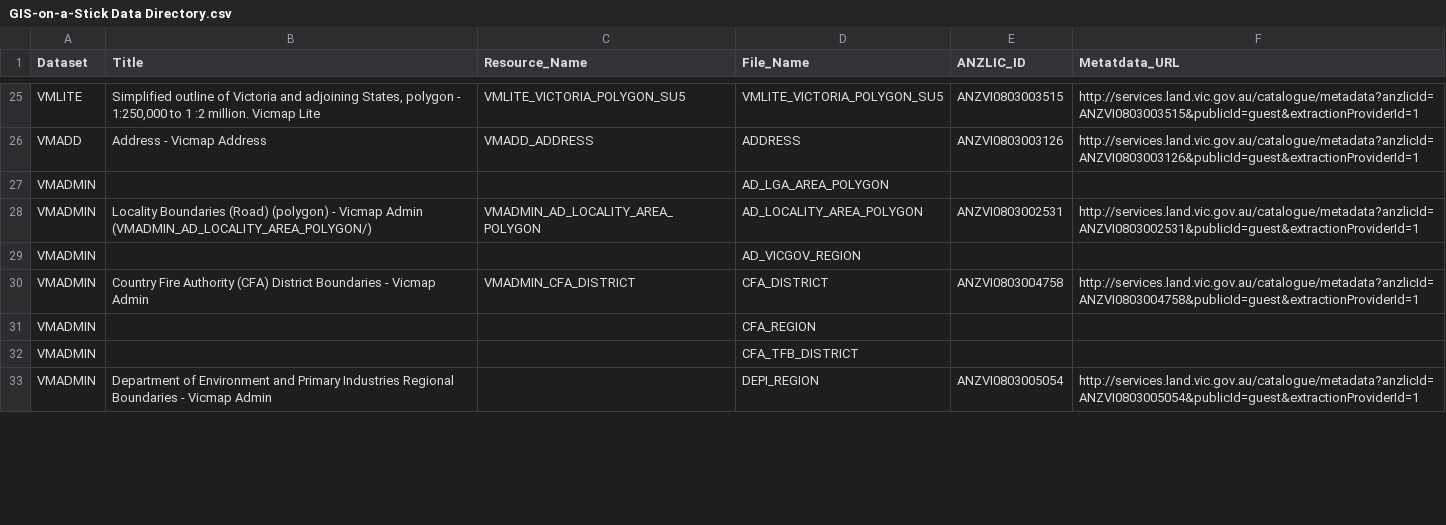
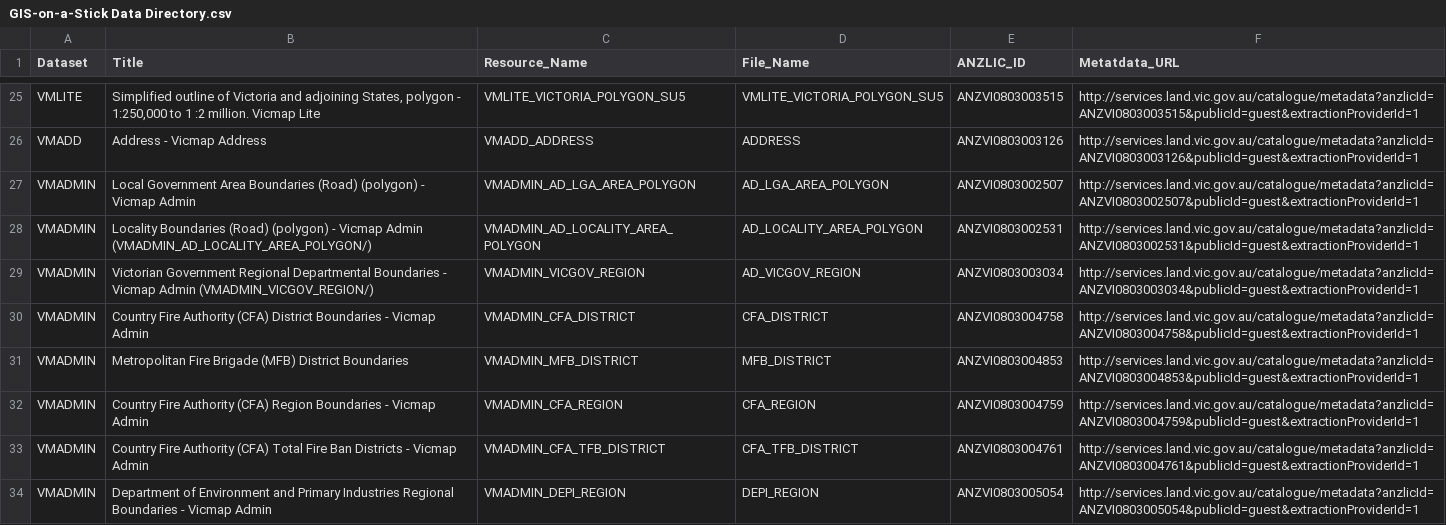
Before and after one commit to pozi/PoziConnectConfig, a CSV file: GIS-on-a-Stick/Reference/GIS-on-a-Stick Data Directory.csv, drawn as a sheet; only a part is shown, gaps mark what is left out; addresses are those after the commit; the diff covers the shown part only; the diff names each change by its address in the sheet, - before the commit and + after, or states it on an @@ line.

Commit message:
recent updates

```diff
--- a/GIS-on-a-Stick/Reference/GIS-on-a-Stick Data Directory.csv
+++ b/GIS-on-a-Stick/Reference/GIS-on-a-Stick Data Directory.csv
-B27 (Title): (empty)
+B27 (Title): Local Government Area Boundaries (Road) (polygon) - Vicmap Admin
-C27 (Resource_Name): (empty)
+C27 (Resource_Name): VMADMIN_AD_LGA_AREA_POLYGON
-E27 (ANZLIC_ID): (empty)
+E27 (ANZLIC_ID): ANZVI0803002507
-F27 (Metatdata_URL): (empty)
+F27 (Metatdata_URL): http://services.land.vic.gov.au/catalogue/metadata?anzlicId=ANZVI0803002507&publicId=guest&extractionProviderId=1
-B29 (Title): (empty)
+B29 (Title): Victorian Government Regional Departmental Boundaries - Vicmap Admin (VMADMIN_VICGOV_REGION/)
-C29 (Resource_Name): (empty)
+C29 (Resource_Name): VMADMIN_VICGOV_REGION
-E29 (ANZLIC_ID): (empty)
+E29 (ANZLIC_ID): ANZVI0803003034
-F29 (Metatdata_URL): (empty)
+F29 (Metatdata_URL): http://services.land.vic.gov.au/catalogue/metadata?anzlicId=ANZVI0803003034&publicId=guest&extractionProviderId=1
+row 31: VMADMIN | Metropolitan Fire Brigade (MFB) District Boundaries | VMADMIN_MFB_DISTRICT | MFB_DISTRICT | ANZVI0803004853 | http://services.land.vic.gov.au/catalogue/metadata?anzlicId=ANZVI0803004853&publicId=guest&extractionProviderId=1
-B32 (Title): (empty)
+B32 (Title): Country Fire Authority (CFA) Region Boundaries - Vicmap Admin
-C32 (Resource_Name): (empty)
+C32 (Resource_Name): VMADMIN_CFA_REGION
-E32 (ANZLIC_ID): (empty)
+E32 (ANZLIC_ID): ANZVI0803004759
-F32 (Metatdata_URL): (empty)
+F32 (Metatdata_URL): http://services.land.vic.gov.au/catalogue/metadata?anzlicId=ANZVI0803004759&publicId=guest&extractionProviderId=1
-B33 (Title): (empty)
+B33 (Title): Country Fire Authority (CFA) Total Fire Ban Districts - Vicmap Admin
-C33 (Resource_Name): (empty)
+C33 (Resource_Name): VMADMIN_CFA_TFB_DISTRICT
-E33 (ANZLIC_ID): (empty)
+E33 (ANZLIC_ID): ANZVI0803004761
-F33 (Metatdata_URL): (empty)
+F33 (Metatdata_URL): http://services.land.vic.gov.au/catalogue/metadata?anzlicId=ANZVI0803004761&publicId=guest&extractionProviderId=1
-C34 (Resource_Name): (empty)
+C34 (Resource_Name): VMADMIN_DEPI_REGION
```
Also changed, not shown: 77 edited cells elsewhere in this file.
